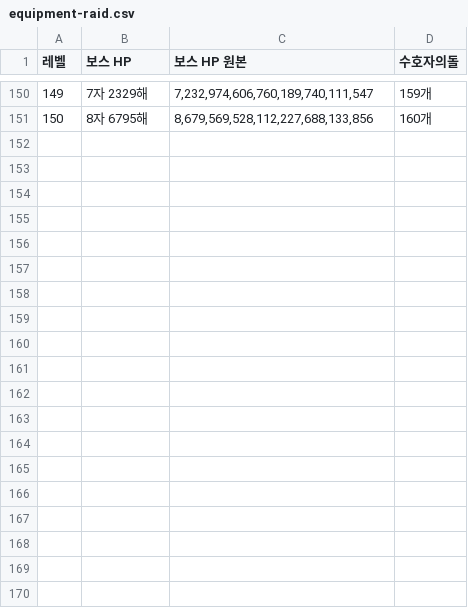
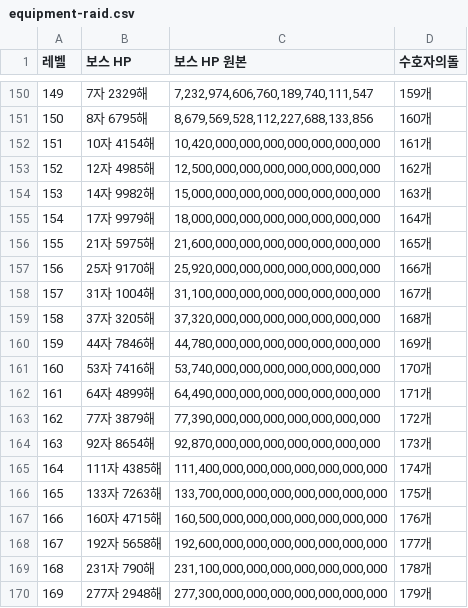
Before and after one commit to dlrjsdl234-ctrl/my-site, a CSV file: datas/equipment-raid.csv, drawn as a sheet; only a part is shown, gaps mark what is left out; the diff covers the shown part only; the diff names each change by its address in the sheet, - before the commit and + after, or states it on an @@ line.

```diff
--- a/datas/equipment-raid.csv
+++ b/datas/equipment-raid.csv
+row 152: 151 | 10자 4154해 | 10,420,000,000,000,000,000,000,000 | 161개
+row 153: 152 | 12자 4985해 | 12,500,000,000,000,000,000,000,000 | 162개
+row 154: 153 | 14자 9982해 | 15,000,000,000,000,000,000,000,000 | 163개
+row 155: 154 | 17자 9979해 | 18,000,000,000,000,000,000,000,000 | 164개
+row 156: 155 | 21자 5975해 | 21,600,000,000,000,000,000,000,000 | 165개
+row 157: 156 | 25자 9170해 | 25,920,000,000,000,000,000,000,000 | 166개
+row 158: 157 | 31자 1004해 | 31,100,000,000,000,000,000,000,000 | 167개
+row 159: 158 | 37자 3205해 | 37,320,000,000,000,000,000,000,000 | 168개
+row 160: 159 | 44자 7846해 | 44,780,000,000,000,000,000,000,000 | 169개
+row 161: 160 | 53자 7416해 | 53,740,000,000,000,000,000,000,000 | 170개
+row 162: 161 | 64자 4899해 | 64,490,000,000,000,000,000,000,000 | 171개
+row 163: 162 | 77자 3879해 | 77,390,000,000,000,000,000,000,000 | 172개
+row 164: 163 | 92자 8654해 | 92,870,000,000,000,000,000,000,000 | 173개
+row 165: 164 | 111자 4385해 | 111,400,000,000,000,000,000,000,000 | 174개
+row 166: 165 | 133자 7263해 | 133,700,000,000,000,000,000,000,000 | 175개
+row 167: 166 | 160자 4715해 | 160,500,000,000,000,000,000,000,000 | 176개
+row 168: 167 | 192자 5658해 | 192,600,000,000,000,000,000,000,000 | 177개
+row 169: 168 | 231자 790해 | 231,100,000,000,000,000,000,000,000 | 178개
+row 170: 169 | 277자 2948해 | 277,300,000,000,000,000,000,000,000 | 179개
```
Also changed, not shown: 31 added rows elsewhere in this file, datas/monster.csv, datas/town-defense-hard.csv, 4 other files.
